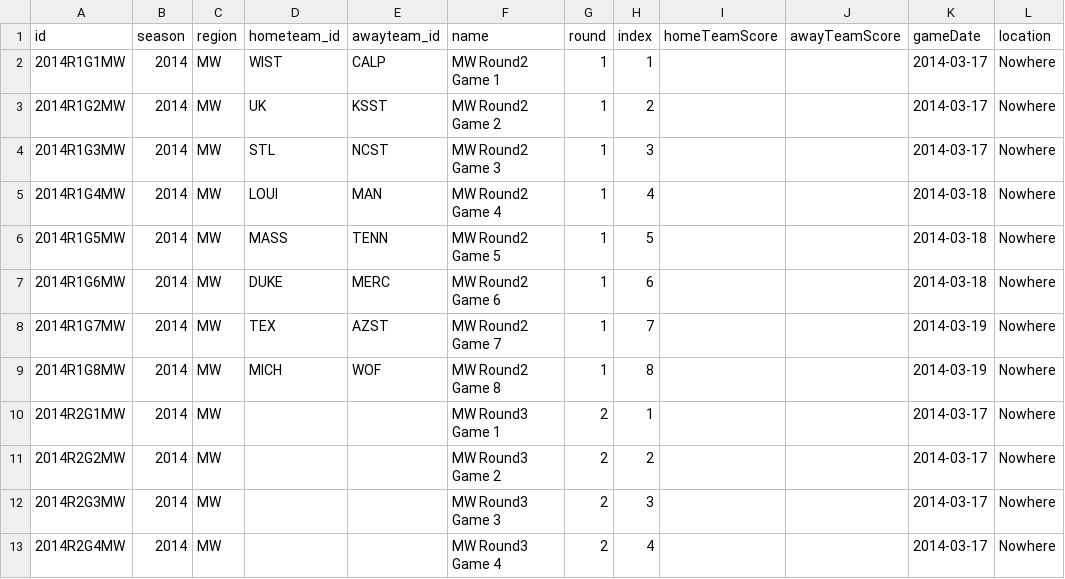
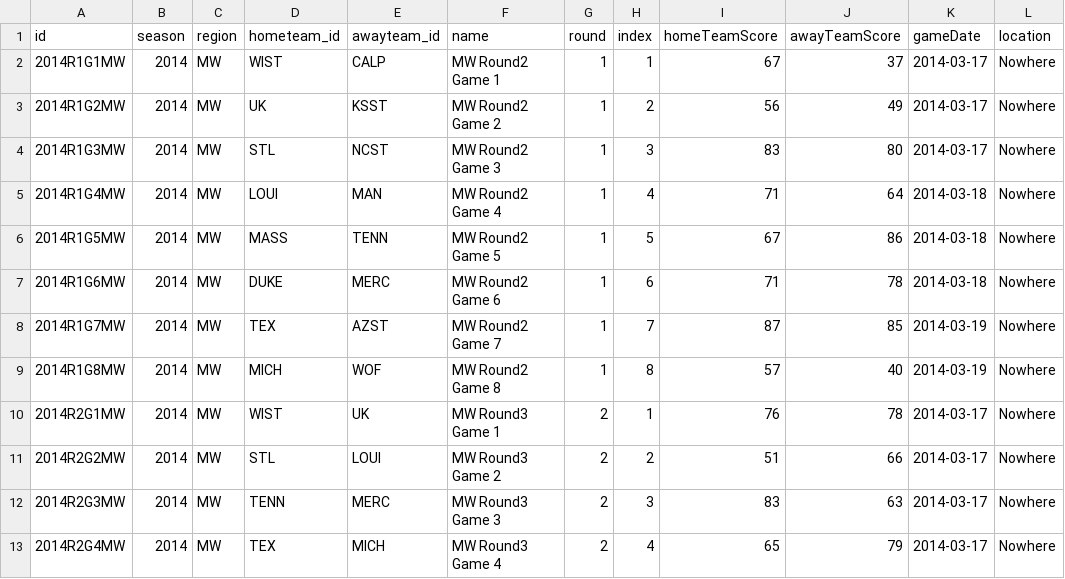
Before and after one commit to jsuggs/CollegeCrazies, a CSV file: app/data/mm/2014/games.csv, drawn as a sheet; only a part is shown; the diff covers the shown part only.

Commit message:
Updated MM Data

```diff
--- a/app/data/mm/2014/games.csv
+++ b/app/data/mm/2014/games.csv
@@ -1,13 +1,13 @@
 "id","season","region","hometeam_id","awayteam_id","name","round","index","homeTeamScore","awayTeamScore","gameDate","location"
-"2014R1G1MW",2014,"MW","WIST","CALP","MW Round2 Game 1",1,1,,,2014-03-17,"Nowhere"
-"2014R1G2MW",2014,"MW","UK","KSST","MW Round2 Game 2",1,2,,,2014-03-17,"Nowhere"
-"2014R1G3MW",2014,"MW","STL","NCST","MW Round2 Game 3",1,3,,,2014-03-17,"Nowhere"
-"2014R1G4MW",2014,"MW","LOUI","MAN","MW Round2 Game 4",1,4,,,2014-03-18,"Nowhere"
-"2014R1G5MW",2014,"MW","MASS","TENN","MW Round2 Game 5",1,5,,,2014-03-18,"Nowhere"
-"2014R1G6MW",2014,"MW","DUKE","MERC","MW Round2 Game 6",1,6,,,2014-03-18,"Nowhere"
-"2014R1G7MW",2014,"MW","TEX","AZST","MW Round2 Game 7",1,7,,,2014-03-19,"Nowhere"
-"2014R1G8MW",2014,"MW","MICH","WOF","MW Round2 Game 8",1,8,,,2014-03-19,"Nowhere"
-"2014R2G1MW",2014,"MW",,,"MW Round3 Game 1",2,1,,,2014-03-17,"Nowhere"
-"2014R2G2MW",2014,"MW",,,"MW Round3 Game 2",2,2,,,2014-03-17,"Nowhere"
-"2014R2G3MW",2014,"MW",,,"MW Round3 Game 3",2,3,,,2014-03-17,"Nowhere"
-"2014R2G4MW",2014,"MW",,,"MW Round3 Game 4",2,4,,,2014-03-17,"Nowhere"
+"2014R1G1MW",2014,"MW","WIST","CALP","MW Round2 Game 1",1,1,67,37,2014-03-17,"Nowhere"
+"2014R1G2MW",2014,"MW","UK","KSST","MW Round2 Game 2",1,2,56,49,2014-03-17,"Nowhere"
+"2014R1G3MW",2014,"MW","STL","NCST","MW Round2 Game 3",1,3,83,80,2014-03-17,"Nowhere"
+"2014R1G4MW",2014,"MW","LOUI","MAN","MW Round2 Game 4",1,4,71,64,2014-03-18,"Nowhere"
+"2014R1G5MW",2014,"MW","MASS","TENN","MW Round2 Game 5",1,5,67,86,2014-03-18,"Nowhere"
+"2014R1G6MW",2014,"MW","DUKE","MERC","MW Round2 Game 6",1,6,71,78,2014-03-18,"Nowhere"
+"2014R1G7MW",2014,"MW","TEX","AZST","MW Round2 Game 7",1,7,87,85,2014-03-19,"Nowhere"
+"2014R1G8MW",2014,"MW","MICH","WOF","MW Round2 Game 8",1,8,57,40,2014-03-19,"Nowhere"
+"2014R2G1MW",2014,"MW","WIST","UK","MW Round3 Game 1",2,1,76,78,2014-03-17,"Nowhere"
+"2014R2G2MW",2014,"MW","STL","LOUI","MW Round3 Game 2",2,2,51,66,2014-03-17,"Nowhere"
+"2014R2G3MW",2014,"MW","TENN","MERC","MW Round3 Game 3",2,3,83,63,2014-03-17,"Nowhere"
+"2014R2G4MW",2014,"MW","TEX","MICH","MW Round3 Game 4",2,4,65,79,2014-03-17,"Nowhere"
```
Also changed, not shown: 112 edited cells elsewhere in this file.
